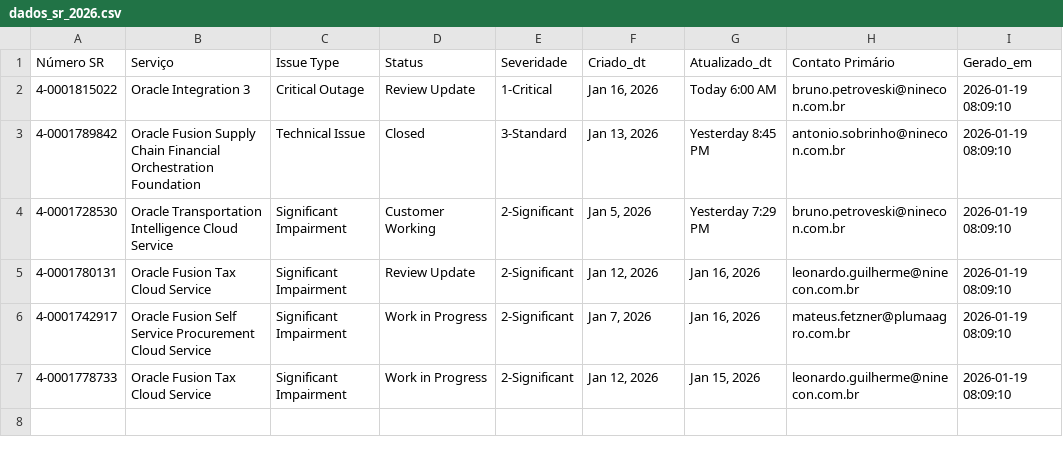
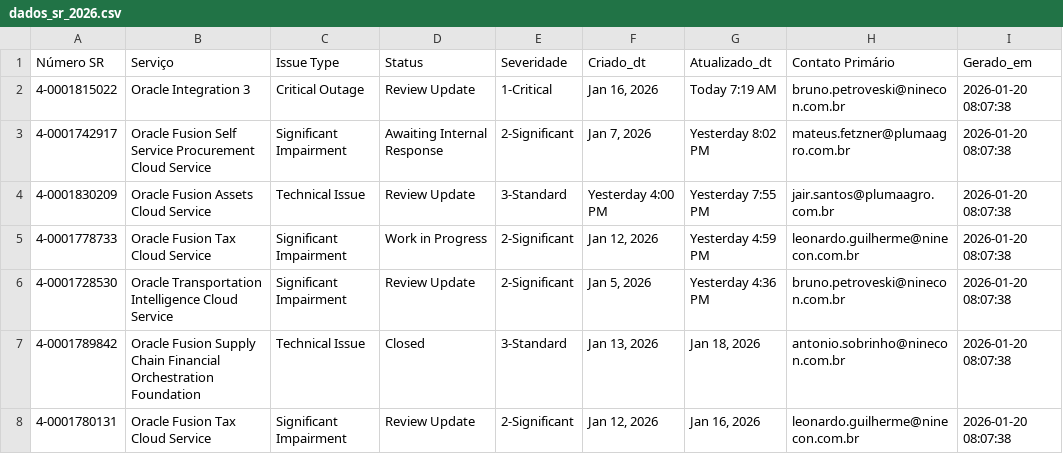
Before and after one commit to Josimesio/suporte_pluma1, a CSV file: dados_sr_2026.csv, drawn as a sheet.

Commit message:
Atualização 20.01.2025 08:08

```diff
--- a/dados_sr_2026.csv
+++ b/dados_sr_2026.csv
@@ -1,7 +1,8 @@
 Número SR,Serviço,Issue Type,Status,Severidade,Criado_dt,Atualizado_dt,Contato Primário,Gerado_em
-4-0001815022,Oracle Integration 3,Critical Outage,Review Update,1-Critical,"Jan 16, 2026",Today 6:00 AM,bruno.petroveski@ninecon.com.br,2026-01-19 08:09:10
-4-0001789842,Oracle Fusion Supply Chain Financial Orchestration Foundation,Technical Issue,Closed,3-Standard,"Jan 13, 2026",Yesterday 8:45 PM,antonio.sobrinho@ninecon.com.br,2026-01-19 08:09:10
-4-0001728530,Oracle Transportation Intelligence Cloud Service,Significant Impairment,Customer Working,2-Significant,"Jan 5, 2026",Yesterday 7:29 PM,bruno.petroveski@ninecon.com.br,2026-01-19 08:09:10
-4-0001780131,Oracle Fusion Tax Cloud Service,Significant Impairment,Review Update,2-Significant,"Jan 12, 2026","Jan 16, 2026",leonardo.guilherme@ninecon.com.br,2026-01-19 08:09:10
-4-0001742917,Oracle Fusion Self Service Procurement Cloud Service,Significant Impairment,Work in Progress,2-Significant,"Jan 7, 2026","Jan 16, 2026",mateus.fetzner@plumaagro.com.br,2026-01-19 08:09:10
-4-0001778733,Oracle Fusion Tax Cloud Service,Significant Impairment,Work in Progress,2-Significant,"Jan 12, 2026","Jan 15, 2026",leonardo.guilherme@ninecon.com.br,2026-01-19 08:09:10
+4-0001815022,Oracle Integration 3,Critical Outage,Review Update,1-Critical,"Jan 16, 2026",Today 7:19 AM,bruno.petroveski@ninecon.com.br,2026-01-20 08:07:38
+4-0001742917,Oracle Fusion Self Service Procurement Cloud Service,Significant Impairment,Awaiting Internal Response,2-Significant,"Jan 7, 2026",Yesterday 8:02 PM,mateus.fetzner@plumaagro.com.br,2026-01-20 08:07:38
+4-0001830209,Oracle Fusion Assets Cloud Service,Technical Issue,Review Update,3-Standard,Yesterday 4:00 PM,Yesterday 7:55 PM,jair.santos@plumaagro.com.br,2026-01-20 08:07:38
+4-0001778733,Oracle Fusion Tax Cloud Service,Significant Impairment,Work in Progress,2-Significant,"Jan 12, 2026",Yesterday 4:59 PM,leonardo.guilherme@ninecon.com.br,2026-01-20 08:07:38
+4-0001728530,Oracle Transportation Intelligence Cloud Service,Significant Impairment,Review Update,2-Significant,"Jan 5, 2026",Yesterday 4:36 PM,bruno.petroveski@ninecon.com.br,2026-01-20 08:07:38
+4-0001789842,Oracle Fusion Supply Chain Financial Orchestration Foundation,Technical Issue,Closed,3-Standard,"Jan 13, 2026","Jan 18, 2026",antonio.sobrinho@ninecon.com.br,2026-01-20 08:07:38
+4-0001780131,Oracle Fusion Tax Cloud Service,Significant Impairment,Review Update,2-Significant,"Jan 12, 2026","Jan 16, 2026",leonardo.guilherme@ninecon.com.br,2026-01-20 08:07:38
```
